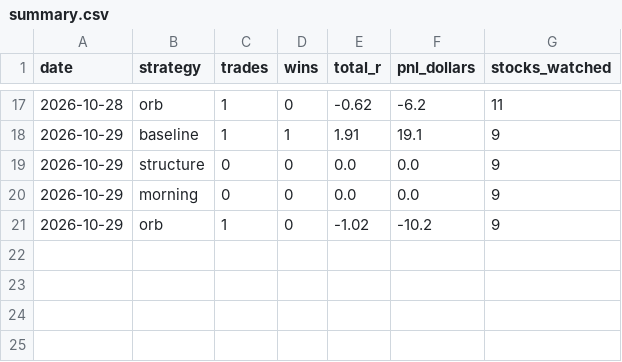
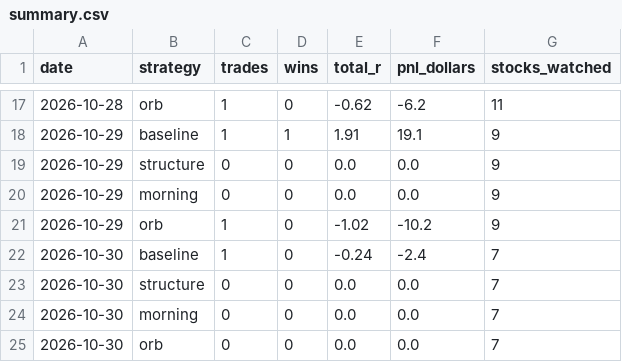
Before and after one commit to aligaam2-art/pennybot, a CSV file: journal/summary.csv, drawn as a sheet; only a part is shown, gaps mark what is left out; the diff names each change by its address in the sheet, - before the commit and + after, or states it on an @@ line.

```diff
--- a/journal/summary.csv
+++ b/journal/summary.csv
+row 22: 2026-10-30 | baseline | 1 | 0 | -0.24 | -2.4 | 7
+row 23: 2026-10-30 | structure | 0 | 0 | 0.0 | 0.0 | 7
+row 24: 2026-10-30 | morning | 0 | 0 | 0.0 | 0.0 | 7
+row 25: 2026-10-30 | orb | 0 | 0 | 0.0 | 0.0 | 7
```
Also changed, not shown: journal/days/2026-10-30/watchlist.csv, 30 other files.
